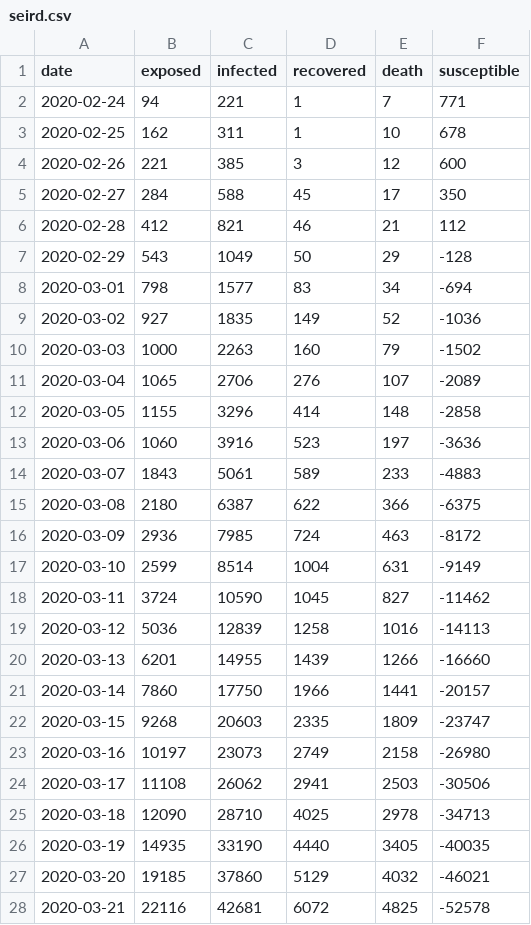
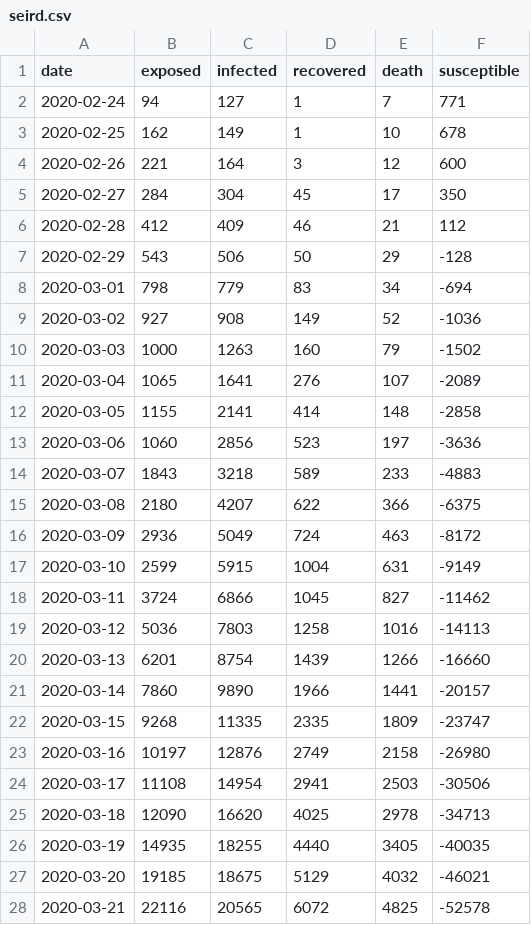
Before and after one commit to mhilmyh/ta-daming, a CSV file: dataset/dataframe/seird.csv, drawn as a sheet; only a part is shown; the diff covers the shown part only.

```diff
--- a/dataset/dataframe/seird.csv
+++ b/dataset/dataframe/seird.csv
@@ -1,28 +1,28 @@
 date,exposed,infected,recovered,death,susceptible
-2020-02-24,94,221,1,7,771
-2020-02-25,162,311,1,10,678
-2020-02-26,221,385,3,12,600
-2020-02-27,284,588,45,17,350
-2020-02-28,412,821,46,21,112
-2020-02-29,543,1049,50,29,-128
-2020-03-01,798,1577,83,34,-694
-2020-03-02,927,1835,149,52,-1036
-2020-03-03,1000,2263,160,79,-1502
-2020-03-04,1065,2706,276,107,-2089
-2020-03-05,1155,3296,414,148,-2858
-2020-03-06,1060,3916,523,197,-3636
-2020-03-07,1843,5061,589,233,-4883
-2020-03-08,2180,6387,622,366,-6375
-2020-03-09,2936,7985,724,463,-8172
-2020-03-10,2599,8514,1004,631,-9149
-2020-03-11,3724,10590,1045,827,-11462
-2020-03-12,5036,12839,1258,1016,-14113
-2020-03-13,6201,14955,1439,1266,-16660
-2020-03-14,7860,17750,1966,1441,-20157
-2020-03-15,9268,20603,2335,1809,-23747
-2020-03-16,10197,23073,2749,2158,-26980
-2020-03-17,11108,26062,2941,2503,-30506
-2020-03-18,12090,28710,4025,2978,-34713
-2020-03-19,14935,33190,4440,3405,-40035
-2020-03-20,19185,37860,5129,4032,-46021
-2020-03-21,22116,42681,6072,4825,-52578
+2020-02-24,94,127,1,7,771
+2020-02-25,162,149,1,10,678
+2020-02-26,221,164,3,12,600
+2020-02-27,284,304,45,17,350
+2020-02-28,412,409,46,21,112
+2020-02-29,543,506,50,29,-128
+2020-03-01,798,779,83,34,-694
+2020-03-02,927,908,149,52,-1036
+2020-03-03,1000,1263,160,79,-1502
+2020-03-04,1065,1641,276,107,-2089
+2020-03-05,1155,2141,414,148,-2858
+2020-03-06,1060,2856,523,197,-3636
+2020-03-07,1843,3218,589,233,-4883
+2020-03-08,2180,4207,622,366,-6375
+2020-03-09,2936,5049,724,463,-8172
+2020-03-10,2599,5915,1004,631,-9149
+2020-03-11,3724,6866,1045,827,-11462
+2020-03-12,5036,7803,1258,1016,-14113
+2020-03-13,6201,8754,1439,1266,-16660
+2020-03-14,7860,9890,1966,1441,-20157
+2020-03-15,9268,11335,2335,1809,-23747
+2020-03-16,10197,12876,2749,2158,-26980
+2020-03-17,11108,14954,2941,2503,-30506
+2020-03-18,12090,16620,4025,2978,-34713
+2020-03-19,14935,18255,4440,3405,-40035
+2020-03-20,19185,18675,5129,4032,-46021
+2020-03-21,22116,20565,6072,4825,-52578
```
Also changed, not shown: 68 edited cells elsewhere in this file, 1 other file.
